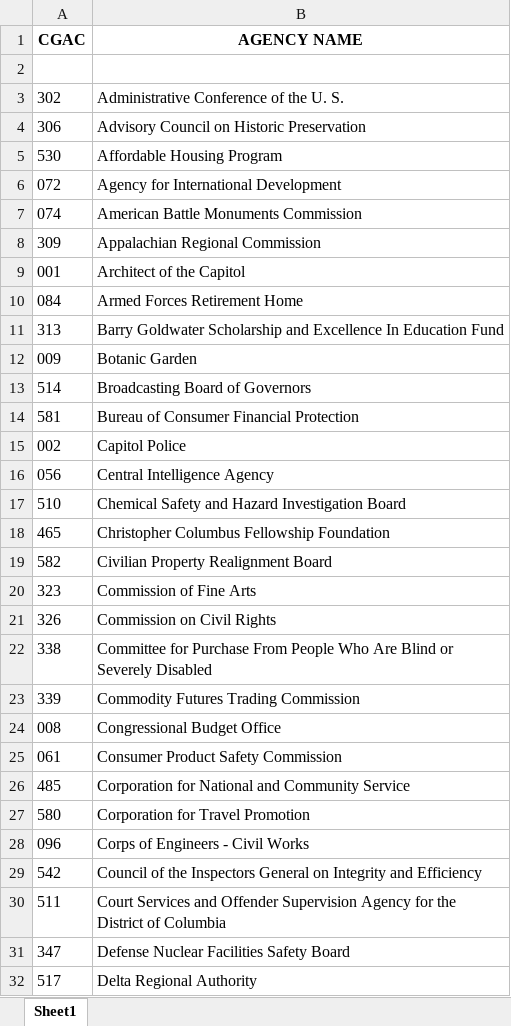
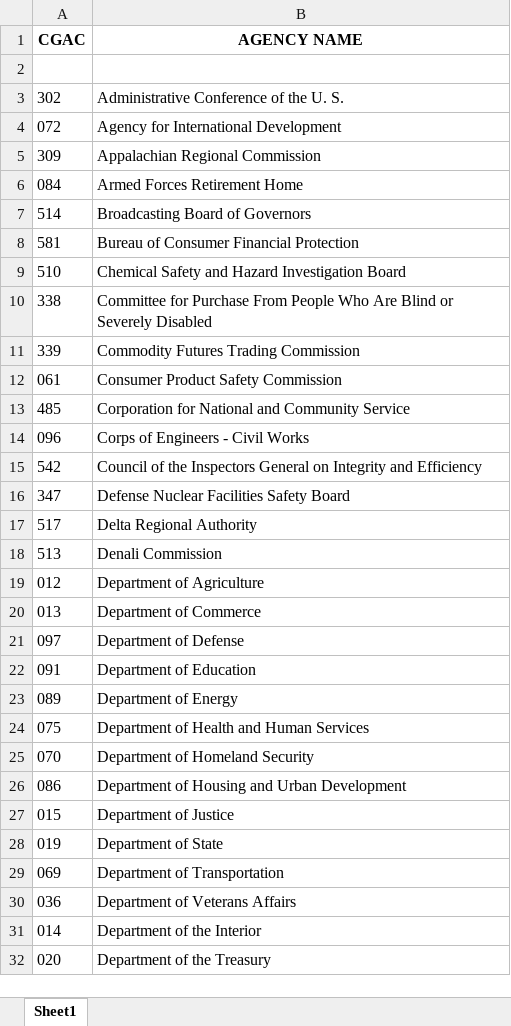
Before and after one commit to abdelkaderalia/SpendApp, an Excel workbook: Clean_Data/CGAC_list.xlsx, sheet Sheet1, drawn as a sheet; only a part is shown; the shorter side is filled out with more unchanged rows; values as stored, in another font and other column widths than the file's, no borders; the diff covers the shown part only; the diff names each change by its address in the sheet, - before the commit and + after, or states it on an @@ line.

```diff
--- a/Clean_Data/CGAC_list.xlsx (sheet Sheet1)
+++ b/Clean_Data/CGAC_list.xlsx (sheet Sheet1)
-row 4: 306 | Advisory Council on Historic Preservation
-row 5: 530 | Affordable Housing Program
-row 7: 074 | American Battle Monuments Commission
-row 9: 001 | Architect of the Capitol
-row 11: 313 | Barry Goldwater Scholarship and Excellence In Education Fund
-row 12: 009 | Botanic Garden
-row 15: 002 | Capitol Police
-row 16: 056 | Central Intelligence Agency
-row 18: 465 | Christopher Columbus Fellowship Foundation
-row 19: 582 | Civilian Property Realignment Board
-row 20: 323 | Commission of Fine Arts
-row 21: 326 | Commission on Civil Rights
-row 24: 008 | Congressional Budget Office
-row 27: 580 | Corporation for Travel Promotion
-row 30: 511 | Court Services and Offender Supervision Agency for the District of Columbia
```
Also changed, not shown: 56 removed rows elsewhere in this sheet, 3 other files.
